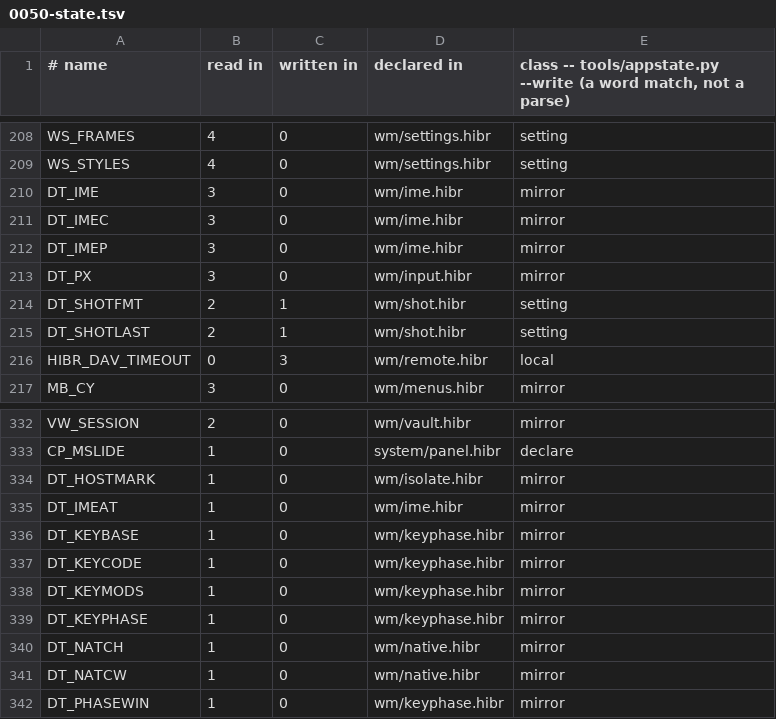
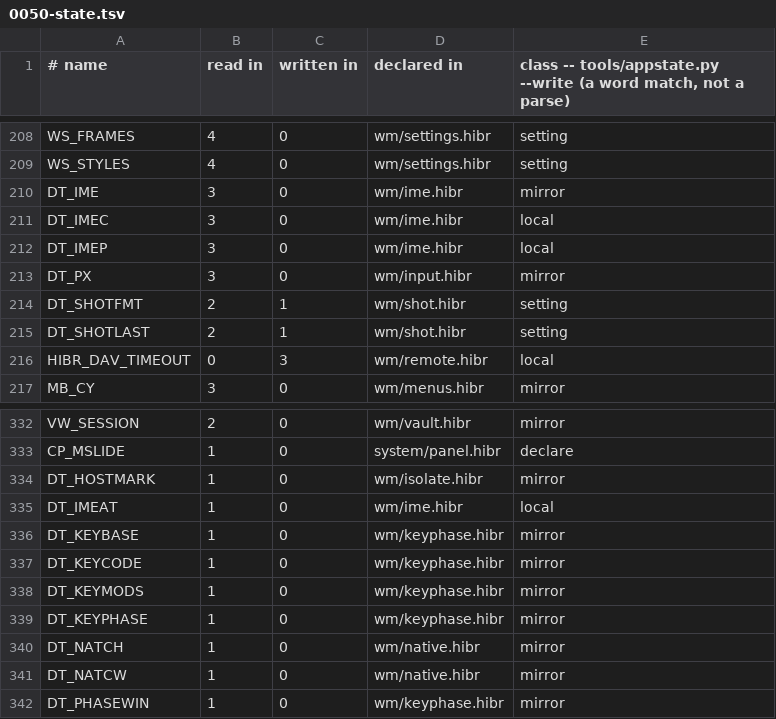
Before and after one commit to osakka/hibr, a TSV file: docs/adr/0050-state.tsv, drawn as a sheet; only a part is shown, gaps mark what is left out.

```diff
--- a/docs/adr/0050-state.tsv
+++ b/docs/adr/0050-state.tsv
@@ -210,4 +210,4 @@ WS_STYLES	4	0	wm/settings.hibr	setting
 DT_IME	3	0	wm/ime.hibr	mirror
-DT_IMEC	3	0	wm/ime.hibr	mirror
-DT_IMEP	3	0	wm/ime.hibr	mirror
+DT_IMEC	3	0	wm/ime.hibr	local
+DT_IMEP	3	0	wm/ime.hibr	local
 DT_PX	3	0	wm/input.hibr	mirror
@@ -334,3 +334,3 @@ CP_MSLIDE	1	0	system/panel.hibr	declare
 DT_HOSTMARK	1	0	wm/isolate.hibr	mirror
-DT_IMEAT	1	0	wm/ime.hibr	mirror
+DT_IMEAT	1	0	wm/ime.hibr	local
 DT_KEYBASE	1	0	wm/keyphase.hibr	mirror
```
Also changed, not shown: docs/adr/0050-calls.tsv, 2 other files.
